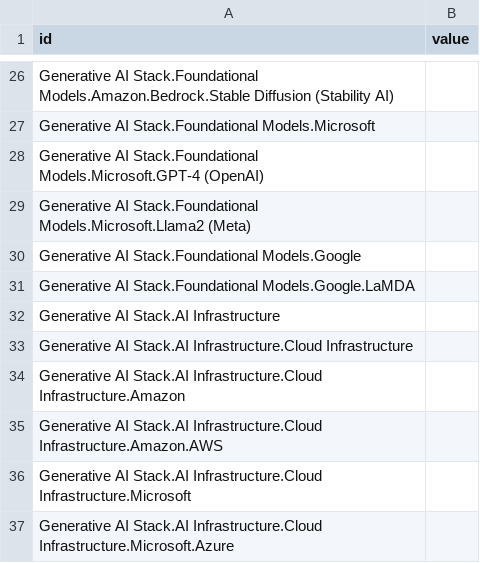
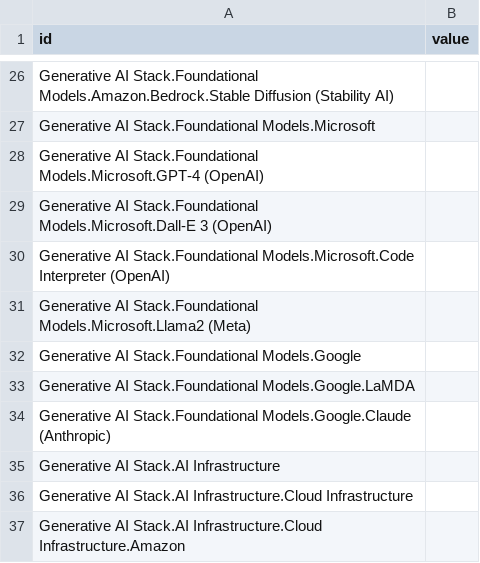
Before and after one commit to dougdesigner/stellar, a CSV file: data/stack.csv, drawn as a sheet; only a part is shown, gaps mark what is left out; the shorter side is filled out with more unchanged rows.

```diff
--- a/data/stack.csv
+++ b/data/stack.csv
@@ -28,2 +28,4 @@ Generative AI Stack.Foundational Models.Microsoft,
 Generative AI Stack.Foundational Models.Microsoft.GPT-4 (OpenAI),
+Generative AI Stack.Foundational Models.Microsoft.Dall-E 3 (OpenAI),
+Generative AI Stack.Foundational Models.Microsoft.Code Interpreter (OpenAI),
 Generative AI Stack.Foundational Models.Microsoft.Llama2 (Meta),
@@ -31,2 +33,3 @@ Generative AI Stack.Foundational Models.Google,
 Generative AI Stack.Foundational Models.Google.LaMDA,
+Generative AI Stack.Foundational Models.Google.Claude (Anthropic),
 Generative AI Stack.AI Infrastructure,
```
Also changed, not shown: data/aws.csv, data/fullstack.csv, 13 other files.
